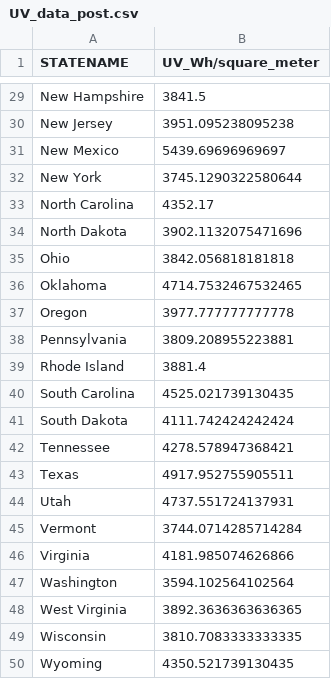
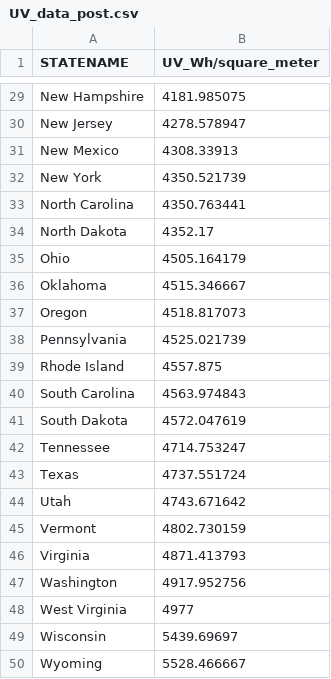
Before and after one commit to shujams/UV-Melanoma-ETL-Analysis, a CSV file: UV_data_post.csv, drawn as a sheet; only a part is shown, gaps mark what is left out; the diff covers the shown part only; the diff names each change by its address in the sheet, - before the commit and + after, or states it on an @@ line.

```diff
--- a/UV_data_post.csv
+++ b/UV_data_post.csv
-B29 (UV_Wh/square_meter): 3841.5
+B29 (UV_Wh/square_meter): 4181.985075
-B30 (UV_Wh/square_meter): 3951.095238095238
+B30 (UV_Wh/square_meter): 4278.578947
-B31 (UV_Wh/square_meter): 5439.69696969697
+B31 (UV_Wh/square_meter): 4308.33913
-B32 (UV_Wh/square_meter): 3745.1290322580644
+B32 (UV_Wh/square_meter): 4350.521739
-B33 (UV_Wh/square_meter): 4352.17
+B33 (UV_Wh/square_meter): 4350.763441
-B34 (UV_Wh/square_meter): 3902.1132075471696
+B34 (UV_Wh/square_meter): 4352.17
-B35 (UV_Wh/square_meter): 3842.056818181818
+B35 (UV_Wh/square_meter): 4505.164179
-B36 (UV_Wh/square_meter): 4714.7532467532465
+B36 (UV_Wh/square_meter): 4515.346667
-B37 (UV_Wh/square_meter): 3977.777777777778
+B37 (UV_Wh/square_meter): 4518.817073
-B38 (UV_Wh/square_meter): 3809.208955223881
+B38 (UV_Wh/square_meter): 4525.021739
-B39 (UV_Wh/square_meter): 3881.4
+B39 (UV_Wh/square_meter): 4557.875
-B40 (UV_Wh/square_meter): 4525.021739130435
+B40 (UV_Wh/square_meter): 4563.974843
-B41 (UV_Wh/square_meter): 4111.742424242424
+B41 (UV_Wh/square_meter): 4572.047619
-B42 (UV_Wh/square_meter): 4278.578947368421
+B42 (UV_Wh/square_meter): 4714.753247
-B43 (UV_Wh/square_meter): 4917.952755905511
+B43 (UV_Wh/square_meter): 4737.551724
-B44 (UV_Wh/square_meter): 4737.551724137931
+B44 (UV_Wh/square_meter): 4743.671642
-B45 (UV_Wh/square_meter): 3744.0714285714284
+B45 (UV_Wh/square_meter): 4802.730159
-B46 (UV_Wh/square_meter): 4181.985074626866
+B46 (UV_Wh/square_meter): 4871.413793
-B47 (UV_Wh/square_meter): 3594.102564102564
+B47 (UV_Wh/square_meter): 4917.952756
-B48 (UV_Wh/square_meter): 3892.3636363636365
+B48 (UV_Wh/square_meter): 4977
-B49 (UV_Wh/square_meter): 3810.7083333333335
+B49 (UV_Wh/square_meter): 5439.69697
-B50 (UV_Wh/square_meter): 4350.521739130435
+B50 (UV_Wh/square_meter): 5528.466667
```
Also changed, not shown: 27 edited cells elsewhere in this file, 15 other files.
